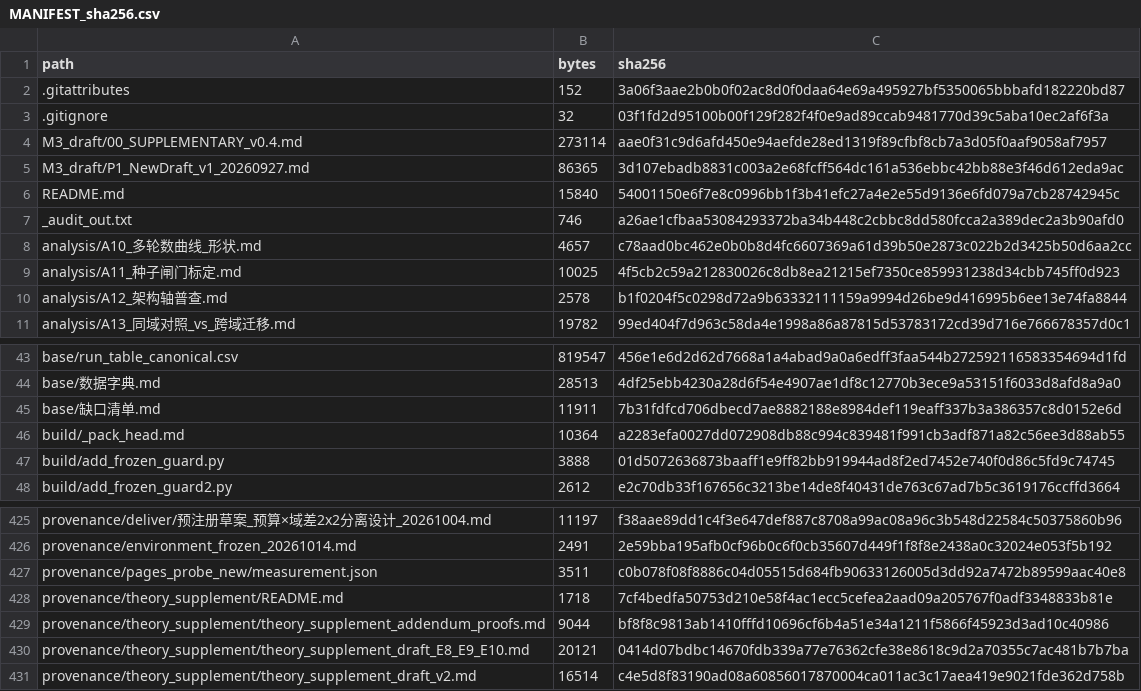
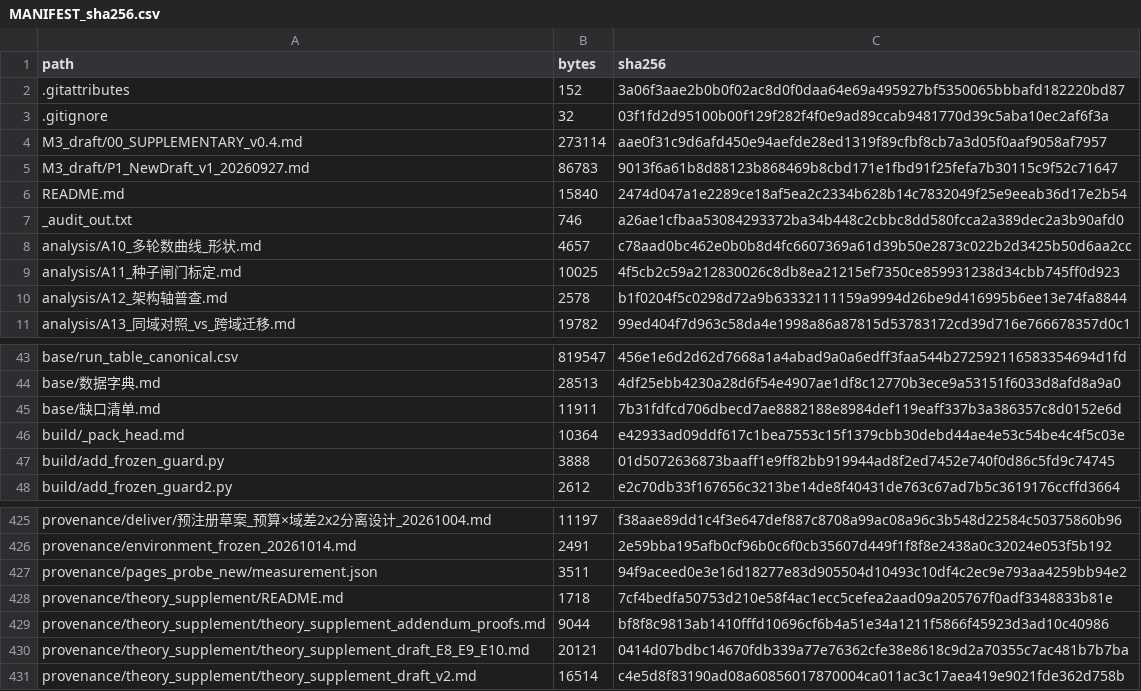
Before and after one commit to YBP2005/Cross-Domain-YOLOv12, a CSV file: MANIFEST_sha256.csv, drawn as a sheet; only a part is shown, gaps mark what is left out.

Commit message:
The clean three-way re-run reproduces the headline, so section 4.1 now says so
The 5/5-consensus finding across round 8 was that both endpoints of the headline
difference sit on the registered column, which on this pair is not an independent
held-out split.  The 200-epoch endpoint has now been re-run on a clean three-way
split (train / carve-out val / the corpus's own test, three different directories),
20 runs, 200 epochs, the same recipe otherwise.

Result: the clean 100-epoch reading is +3.652 pp and the clean 200-epoch reading is
+2.514 pp, so the like-for-like clean difference is -1.138 pp (per-seed SD 0.2951,
t = -12.2) - within 0.005 pp of the -1.143 pp on the registered column, and 3.9x
its own MDE, so the 200-epoch endpoint is resolvable on the clean protocol too.
Re-splitting moves each endpoint by only about 0.07 pp (+3.652 vs +3.727, +2.514 vs
+2.584) while preserving the difference.

Section 4.1 now states all of this, so the headline is shown to be a property of the
budget rather than of the split.  Data release accompanies the round's files.

Article 35 pages; guards 8/8.

```diff
--- a/MANIFEST_sha256.csv
+++ b/MANIFEST_sha256.csv
@@ -4,4 +4,4 @@ path,bytes,sha256
 M3_draft/00_SUPPLEMENTARY_v0.4.md,273114,aae0f31c9d6afd450e94aefde28ed1319f89cfbf8cb7a3d05f0aaf9058af7957
-M3_draft/P1_NewDraft_v1_20260927.md,86365,3d107ebadb8831c003a2e68fcff564dc161a536ebbc42bb88e3f46d612eda9ac
-README.md,15840,54001150e6f7e8c0996bb1f3b41efc27a4e2e55d9136e6fd079a7cb28742945c
+M3_draft/P1_NewDraft_v1_20260927.md,86783,9013f6a61b8d88123b868469b8cbd171e1fbd91f25fefa7b30115c9f52c71647
+README.md,15840,2474d047a1e2289ce18af5ea2c2334b628b14c7832049f25e9eeab36d17e2b54
 _audit_out.txt,746,a26ae1cfbaa53084293372ba34b448c2cbbc8dd580fcca2a389dec2a3b90afd0
@@ -45,3 +45,3 @@ base/数据字典.md,28513,4df25ebb4230a28d6f54e4907ae1df8c12770b3ece9a53151f603
 base/缺口清单.md,11911,7b31fdfcd706dbecd7ae8882188e8984def119eaff337b3a386357c8d0152e6d
-build/_pack_head.md,10364,a2283efa0027dd072908db88c994c839481f991cb3adf871a82c56ee3d88ab55
+build/_pack_head.md,10364,e42933ad09ddf617c1bea7553c15f1379cbb30debd44ae4e53c54be4c4f5c03e
 build/add_frozen_guard.py,3888,01d5072636873baaff1e9ff82bb919944ad8f2ed7452e740f0d86c5fd9c74745
@@ -426,3 +426,3 @@ provenance/deliver/预注册草案_预算×域差2x2分离设计_20261004.md,111
 provenance/environment_frozen_20261014.md,2491,2e59bba195afb0cf96b0c6f0cb35607d449f1f8f8e2438a0c32024e053f5b192
-provenance/pages_probe_new/measurement.json,3511,c0b078f08f8886c04d05515d684fb90633126005d3dd92a7472b89599aac40e8
+provenance/pages_probe_new/measurement.json,3511,94f9aceed0e3e16d18277e83d905504d10493c10df4c2ec9e793aa4259bb94e2
 provenance/theory_supplement/README.md,1718,7cf4bedfa50753d210e58f4ac1ecc5cefea2aad09a205767f0adf3348833b81e
```
Also changed, not shown: 4 other files.
